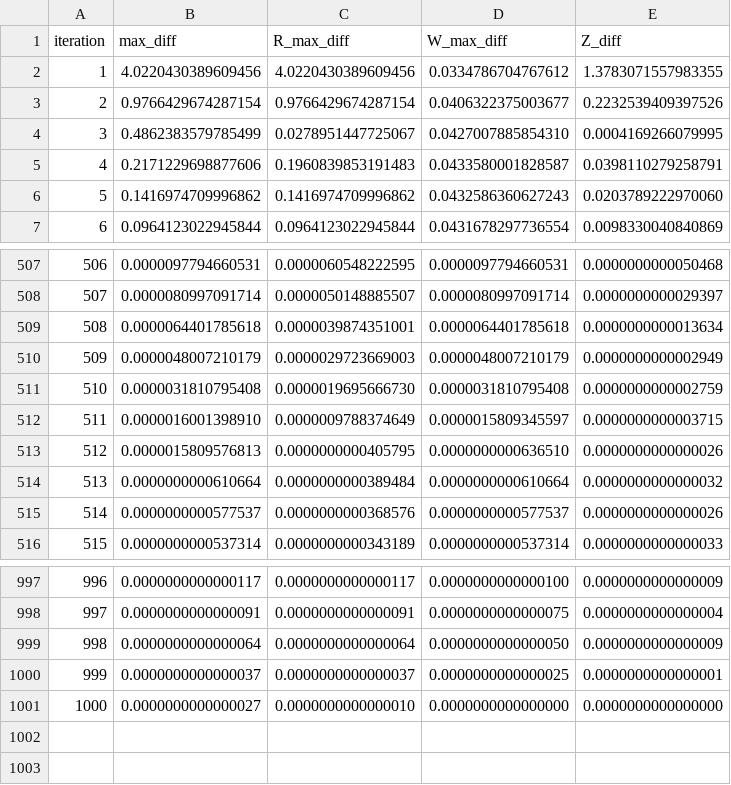
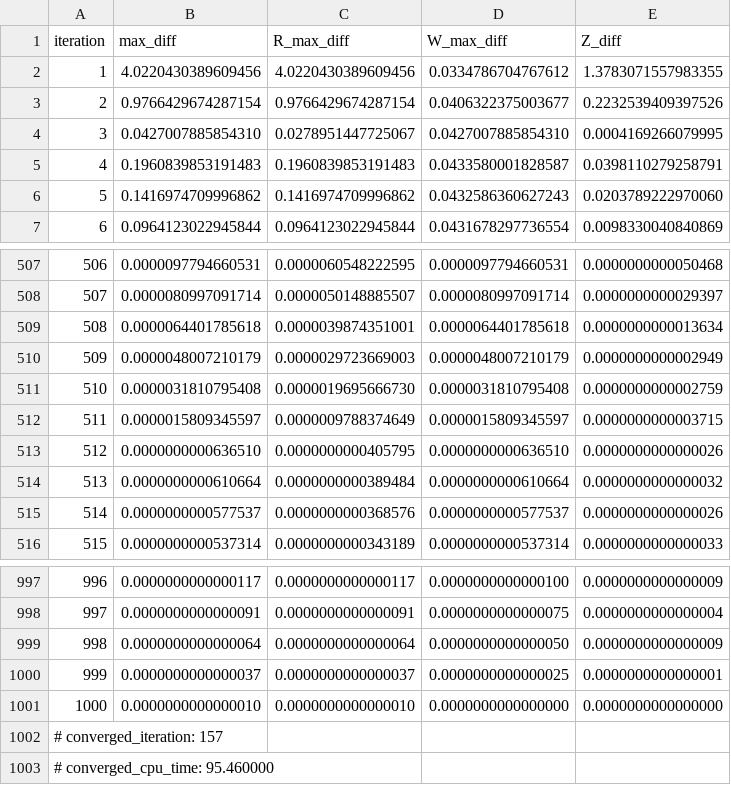
Before and after one commit to harukikimura947/QSE_Algo, a CSV file: C/data/experiment/K=4900/par_L=0.0080,eta=1.5000/iteration_data.csv, drawn as a sheet; only a part is shown, gaps mark what is left out.

```diff
--- a/C/data/experiment/K=4900/par_L=0.0080,eta=1.5000/iteration_data.csv
+++ b/C/data/experiment/K=4900/par_L=0.0080,eta=1.5000/iteration_data.csv
@@ -3,4 +3,4 @@ iteration,max_diff,R_max_diff,W_max_diff,Z_diff
 2,0.9766429674287154,0.9766429674287154,0.0406322375003677,0.2232539409397526
-3,0.4862383579785499,0.0278951447725067,0.0427007885854310,0.0004169266079995
-4,0.2171229698877606,0.1960839853191483,0.0433580001828587,0.0398110279258791
+3,0.0427007885854310,0.0278951447725067,0.0427007885854310,0.0004169266079995
+4,0.1960839853191483,0.1960839853191483,0.0433580001828587,0.0398110279258791
 5,0.1416974709996862,0.1416974709996862,0.0432586360627243,0.0203789222970060
@@ -511,4 +511,4 @@ iteration,max_diff,R_max_diff,W_max_diff,Z_diff
 510,0.0000031810795408,0.0000019695666730,0.0000031810795408,0.0000000000002759
-511,0.0000016001398910,0.0000009788374649,0.0000015809345597,0.0000000000003715
-512,0.0000015809576813,0.0000000000405795,0.0000000000636510,0.0000000000000026
+511,0.0000015809345597,0.0000009788374649,0.0000015809345597,0.0000000000003715
+512,0.0000000000636510,0.0000000000405795,0.0000000000636510,0.0000000000000026
 513,0.0000000000610664,0.0000000000389484,0.0000000000610664,0.0000000000000032
@@ -1000,2 +1000,4 @@ iteration,max_diff,R_max_diff,W_max_diff,Z_diff
 999,0.0000000000000037,0.0000000000000037,0.0000000000000025,0.0000000000000001
-1000,0.0000000000000027,0.0000000000000010,0.0000000000000000,0.0000000000000000
+1000,0.0000000000000010,0.0000000000000010,0.0000000000000000,0.0000000000000000
+# converged_iteration: 157
+# converged_cpu_time: 95.460000
```
Also changed, not shown: C/data/experiment/K=3600/par_L=0.0050,eta=1.8000/iteration_data.csv, C/data/experiment/K=4/par_L=0.2000,eta=1.5000/iteration_data.csv, 39 other files.
